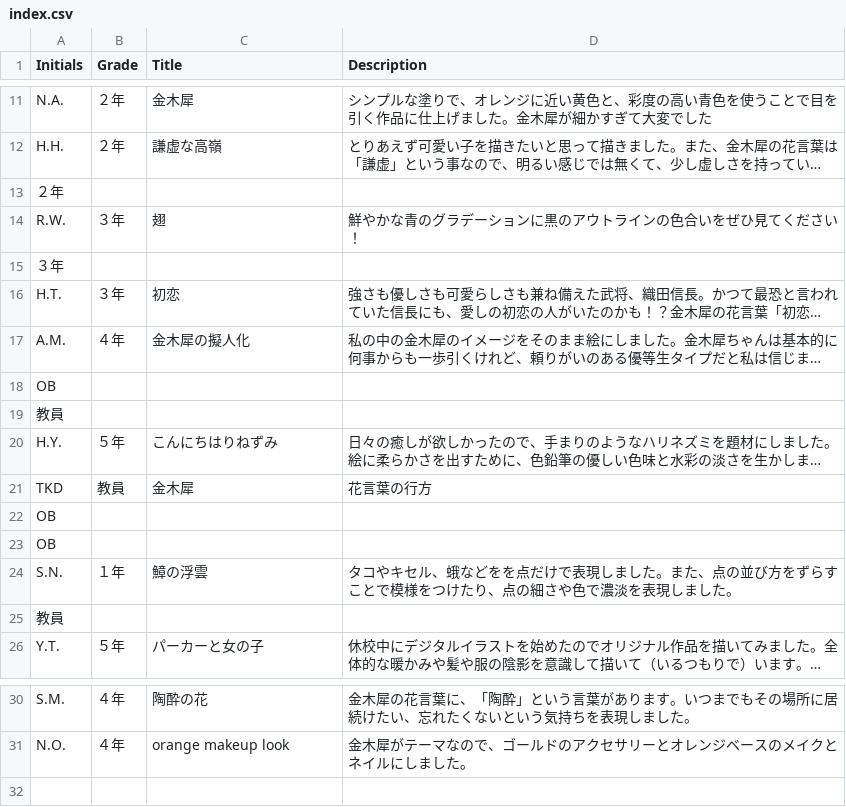
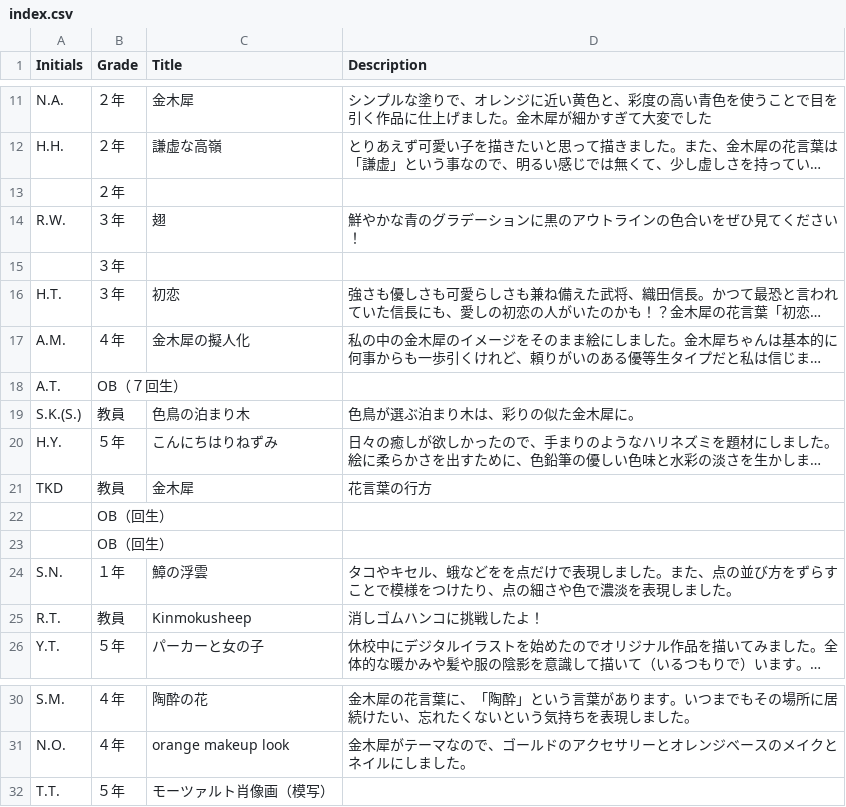
Before and after one commit to tguissartclub/test2, a CSV file: index.csv, drawn as a sheet; only a part is shown, gaps mark what is left out; long unchanged cells end in …; removed rows and columns are numbered as before the commit, all else as after; the diff names each change by its address in the sheet, - before the commit and + after, or states it on an @@ line.

Commit message:
Update index.csv

```diff
--- a/index.csv
+++ b/index.csv
-row 13: ２年
+row 13:  | ２年
-row 15: ３年
+row 15:  | ３年
-row 18: OB
-row 19: 教員
+row 18: A.T. | OB（７回生）
+row 19: S.K.(S.) | 教員 | 色鳥の泊まり木 | 色鳥が選ぶ泊まり木は、彩りの似た金木犀に。
-row 22: OB
-row 23: OB
+row 22:  | OB（回生）
+row 23:  | OB（回生）
-row 25: 教員
+row 25: R.T. | 教員 | Kinmokusheep | 消しゴムハンコに挑戦したよ！
+row 32: T.T. | ５年 | モーツァルト肖像画（模写）
```
